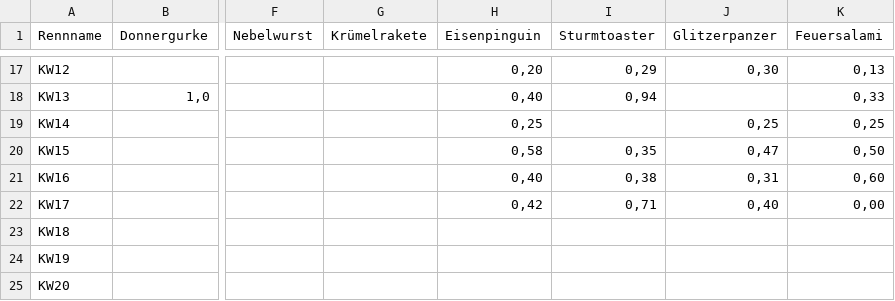
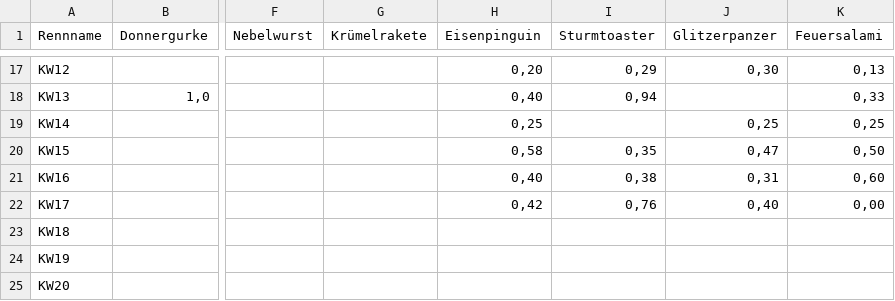
Before and after one commit to christianknoll-create/sdr, a TSV file: daten.tsv, drawn as a sheet; only a part is shown, gaps mark what is left out; the diff names each change by its address in the sheet, - before the commit and + after, or states it on an @@ line.

```diff
--- a/daten.tsv
+++ b/daten.tsv
-I22 (Sturmtoaster): 0,71
+I22 (Sturmtoaster): 0,76
```
Also changed, not shown: 1 other file.
